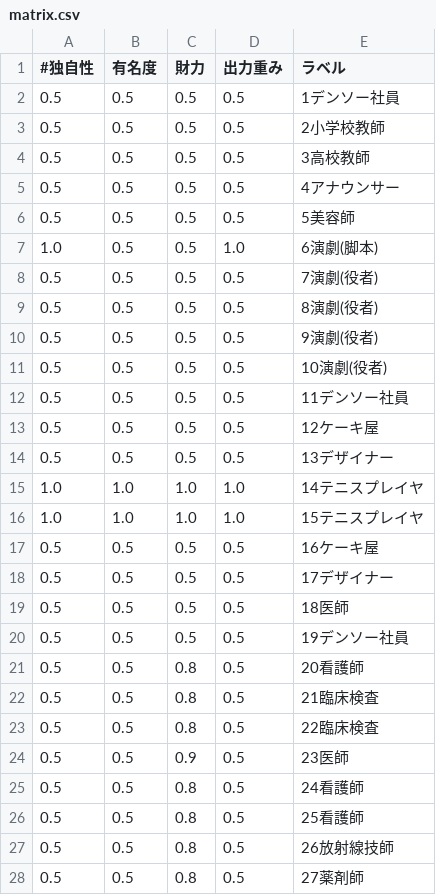
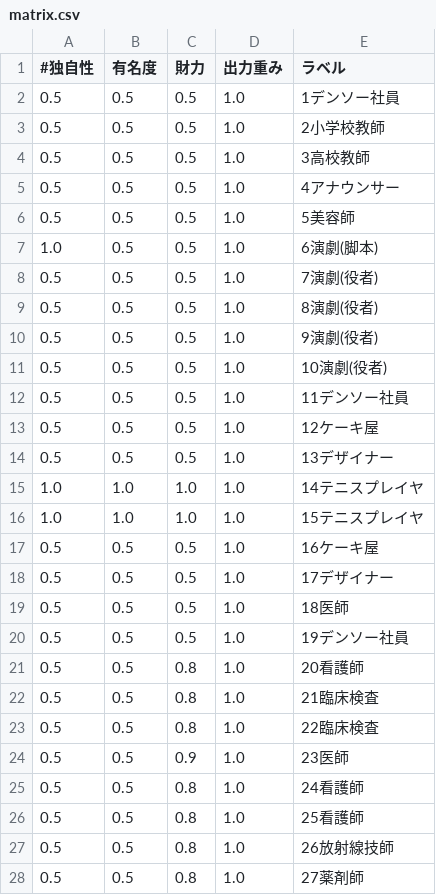
Before and after one commit to keydepth/facedetect, a CSV file: bin/matrix.csv, drawn as a sheet; only a part is shown; the diff covers the shown part only.

```diff
--- a/bin/matrix.csv
+++ b/bin/matrix.csv
@@ -1,28 +1,28 @@
 #独自性, 有名度, 財力, 出力重み, ラベル
-0.5, 0.5, 0.5, 0.5, 1デンソー社員
-0.5, 0.5, 0.5, 0.5, 2小学校教師
-0.5, 0.5, 0.5, 0.5, 3高校教師
-0.5, 0.5, 0.5, 0.5, 4アナウンサー
-0.5, 0.5, 0.5, 0.5, 5美容師
+0.5, 0.5, 0.5, 1.0, 1デンソー社員
+0.5, 0.5, 0.5, 1.0, 2小学校教師
+0.5, 0.5, 0.5, 1.0, 3高校教師
+0.5, 0.5, 0.5, 1.0, 4アナウンサー
+0.5, 0.5, 0.5, 1.0, 5美容師
 1.0, 0.5, 0.5, 1.0, 6演劇(脚本)
-0.5, 0.5, 0.5, 0.5, 7演劇(役者)
-0.5, 0.5, 0.5, 0.5, 8演劇(役者)
-0.5, 0.5, 0.5, 0.5, 9演劇(役者)
-0.5, 0.5, 0.5, 0.5, 10演劇(役者)
-0.5, 0.5, 0.5, 0.5, 11デンソー社員
-0.5, 0.5, 0.5, 0.5, 12ケーキ屋
-0.5, 0.5, 0.5, 0.5, 13デザイナー
+0.5, 0.5, 0.5, 1.0, 7演劇(役者)
+0.5, 0.5, 0.5, 1.0, 8演劇(役者)
+0.5, 0.5, 0.5, 1.0, 9演劇(役者)
+0.5, 0.5, 0.5, 1.0, 10演劇(役者)
+0.5, 0.5, 0.5, 1.0, 11デンソー社員
+0.5, 0.5, 0.5, 1.0, 12ケーキ屋
+0.5, 0.5, 0.5, 1.0, 13デザイナー
 1.0, 1.0, 1.0, 1.0, 14テニスプレイヤ
 1.0, 1.0, 1.0, 1.0, 15テニスプレイヤ
-0.5, 0.5, 0.5, 0.5, 16ケーキ屋
-0.5, 0.5, 0.5, 0.5, 17デザイナー
-0.5, 0.5, 0.5, 0.5, 18医師
-0.5, 0.5, 0.5, 0.5, 19デンソー社員
-0.5, 0.5, 0.8, 0.5, 20看護師
-0.5, 0.5, 0.8, 0.5, 21臨床検査
-0.5, 0.5, 0.8, 0.5, 22臨床検査
-0.5, 0.5, 0.9, 0.5, 23医師
-0.5, 0.5, 0.8, 0.5, 24看護師
-0.5, 0.5, 0.8, 0.5, 25看護師
-0.5, 0.5, 0.8, 0.5, 26放射線技師
-0.5, 0.5, 0.8, 0.5, 27薬剤師
+0.5, 0.5, 0.5, 1.0, 16ケーキ屋
+0.5, 0.5, 0.5, 1.0, 17デザイナー
+0.5, 0.5, 0.5, 1.0, 18医師
+0.5, 0.5, 0.5, 1.0, 19デンソー社員
+0.5, 0.5, 0.8, 1.0, 20看護師
+0.5, 0.5, 0.8, 1.0, 21臨床検査
+0.5, 0.5, 0.8, 1.0, 22臨床検査
+0.5, 0.5, 0.9, 1.0, 23医師
+0.5, 0.5, 0.8, 1.0, 24看護師
+0.5, 0.5, 0.8, 1.0, 25看護師
+0.5, 0.5, 0.8, 1.0, 26放射線技師
+0.5, 0.5, 0.8, 1.0, 27薬剤師
```
Also changed, not shown: 20 edited cells elsewhere in this file, 1 other file.
